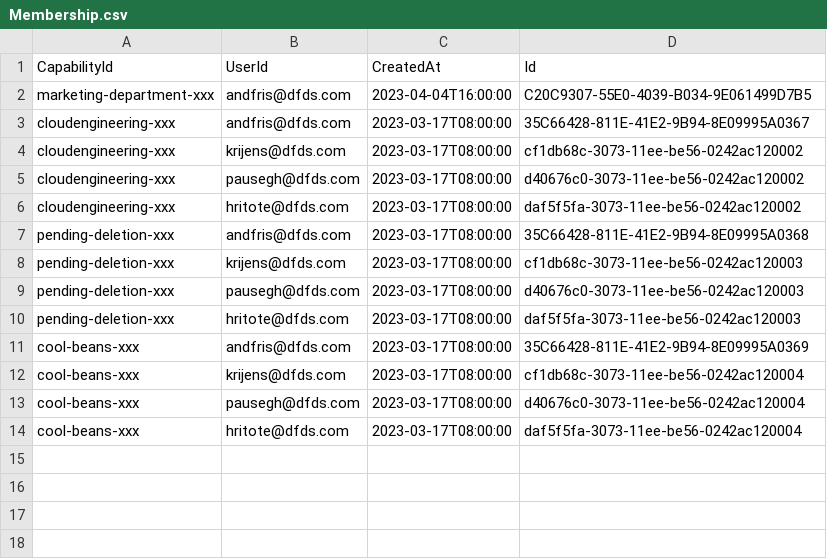
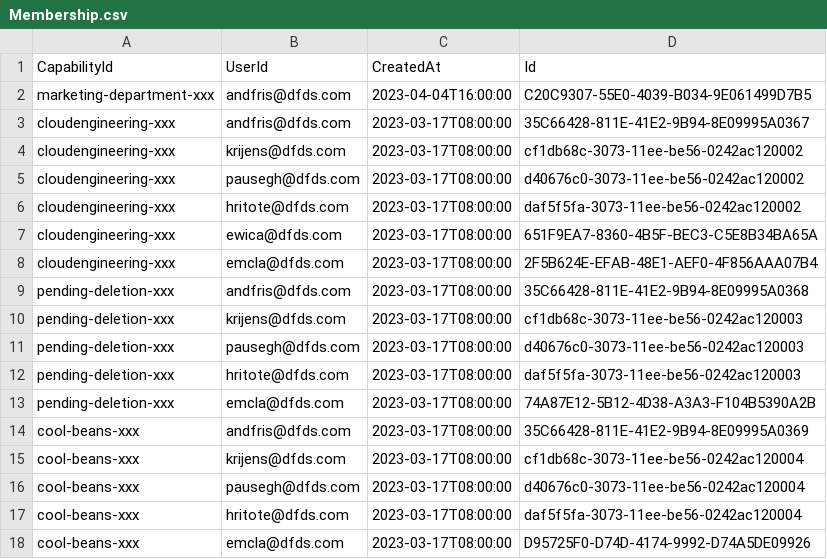
Before and after one commit to dfds/selfservice-api, a CSV file: db/seed/Membership.csv, drawn as a sheet; the diff names each change by its address in the sheet, - before the commit and + after, or states it on an @@ line.

Commit message:
Updated db seed data

```diff
--- a/db/seed/Membership.csv
+++ b/db/seed/Membership.csv
+row 7: cloudengineering-xxx | ewica@dfds.com | 2023-03-17T08:00:00 | 651F9EA7-8360-4B5F-BEC3-C5E8B34BA65A
+row 8: cloudengineering-xxx | emcla@dfds.com | 2023-03-17T08:00:00 | 2F5B624E-EFAB-48E1-AEF0-4F856AAA07B4
+row 13: pending-deletion-xxx | emcla@dfds.com | 2023-03-17T08:00:00 | 74A87E12-5B12-4D38-A3A3-F104B5390A2B
+row 18: cool-beans-xxx | emcla@dfds.com | 2023-03-17T08:00:00 | D95725F0-D74D-4174-9992-D74A5DE09926
```
Also changed, not shown: db/seed/Member.csv.
